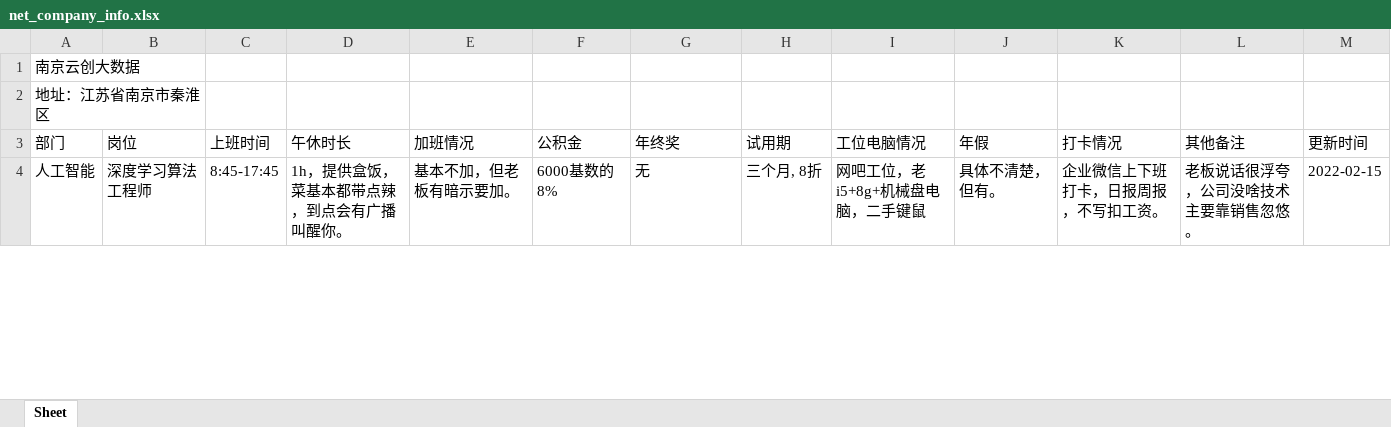
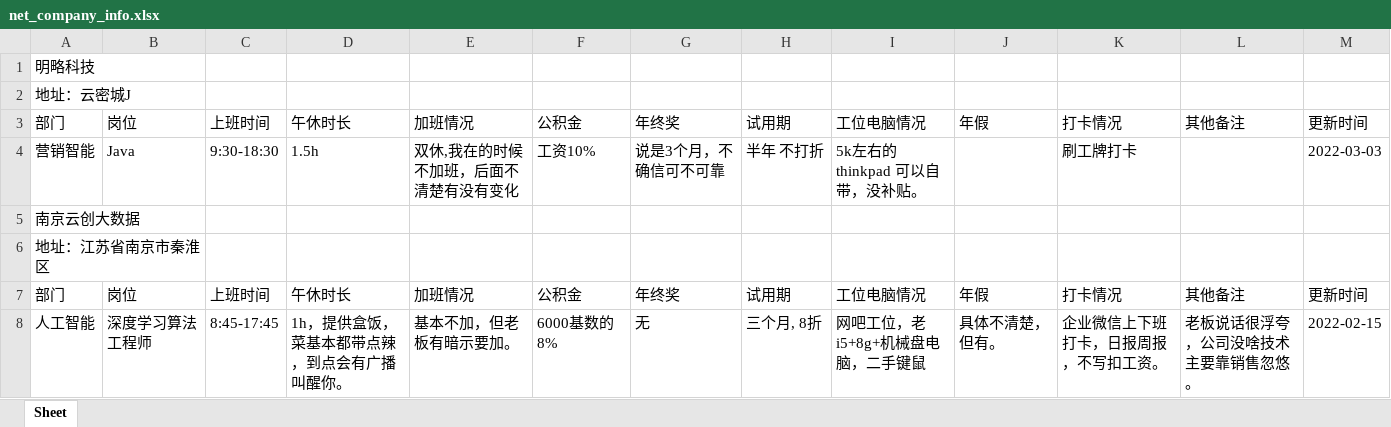
Before and after one commit to netCompanyInfo/net.company.info, an Excel workbook: net_company_info.xlsx, sheet Sheet, drawn as a sheet; only a part is shown; values as stored, in another font and other column widths than the file's, no borders; table styles not drawn; the diff names each change by its address in the sheet, - before the commit and + after, or states it on an @@ line.

```diff
--- a/net_company_info.xlsx (sheet Sheet)
+++ b/net_company_info.xlsx (sheet Sheet)
+row 1: 明略科技
+row 2: 地址：云密城J
+row 3: 部门 | 岗位 | 上班时间 | 午休时长 | 加班情况 | 公积金 | 年终奖 | 试用期 | 工位电脑情况 | 年假 | 打卡情况 | 其他备注 | 更新时间
+row 4: 营销智能 | Java | 9:30-18:30 | 1.5h | 双休,我在的时候不加班，后面不清楚有没有变化 | 工资10% | 说是3个月，不确信可不可靠 | 半年 不打折 | 5k左右的thinkpad 可以自带，没补贴。 |  | 刷工牌打卡 |  | 2022-03-03
```
Also changed, not shown: 3 other files.
